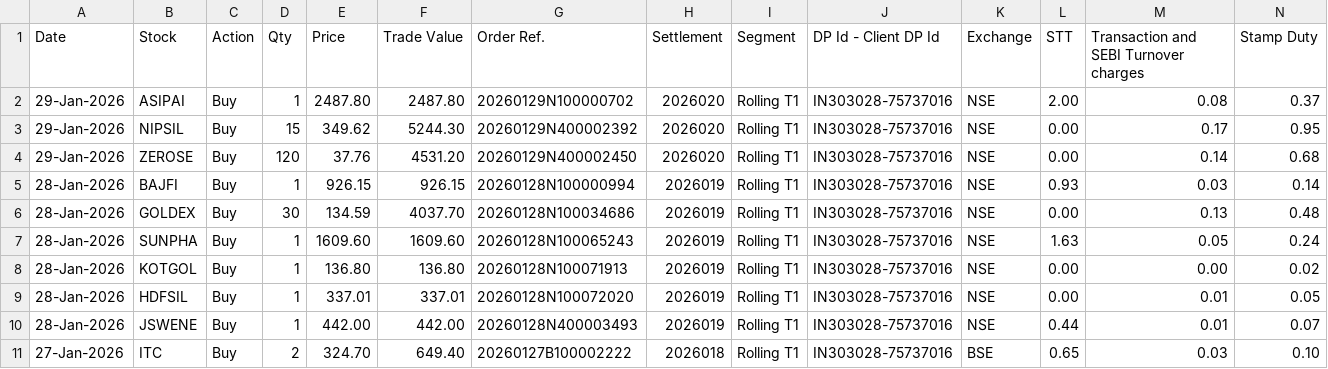
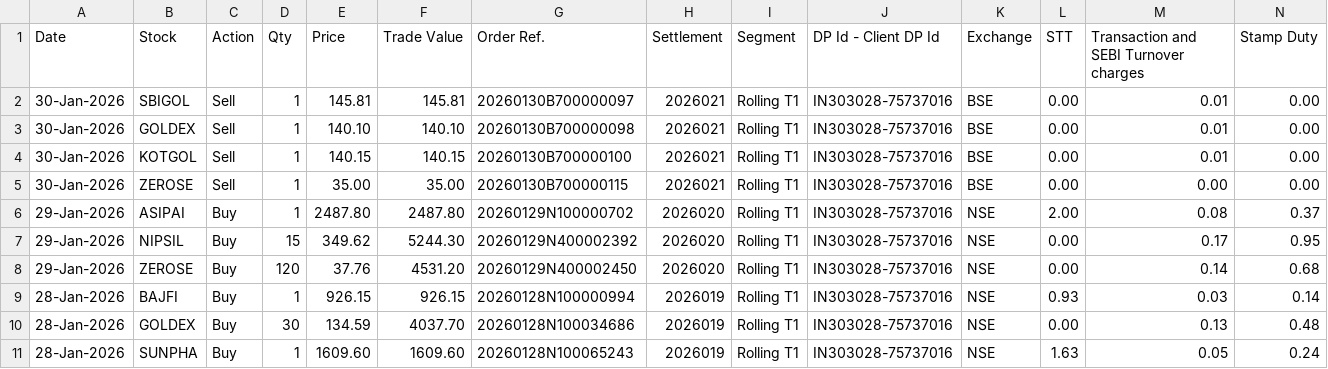
Before and after one commit to prasenjit1011/NestjsMicroserviceMaster, a CSV file: public/data/trade-2026.csv, drawn as a sheet; only a part is shown; the shorter side is filled out with more unchanged rows; rows hold the shown columns only; the diff names each change by its address in the sheet, - before the commit and + after, or states it on an @@ line.

```diff
--- a/public/data/trade-2026.csv
+++ b/public/data/trade-2026.csv
+row 2: 30-Jan-2026 | SBIGOL | Sell | 1 | 145.81 | 145.81 | 20260130B700000097 | 2026021 | Rolling T1 | IN303028-75737016 | BSE | 0.00 | 0.01 | 0.00
+row 3: 30-Jan-2026 | GOLDEX | Sell | 1 | 140.10 | 140.10 | 20260130B700000098 | 2026021 | Rolling T1 | IN303028-75737016 | BSE | 0.00 | 0.01 | 0.00
+row 4: 30-Jan-2026 | KOTGOL | Sell | 1 | 140.15 | 140.15 | 20260130B700000100 | 2026021 | Rolling T1 | IN303028-75737016 | BSE | 0.00 | 0.01 | 0.00
+row 5: 30-Jan-2026 | ZEROSE | Sell | 1 | 35.00 | 35.00 | 20260130B700000115 | 2026021 | Rolling T1 | IN303028-75737016 | BSE | 0.00 | 0.00 | 0.00
```
Also changed, not shown: 3 other files.
